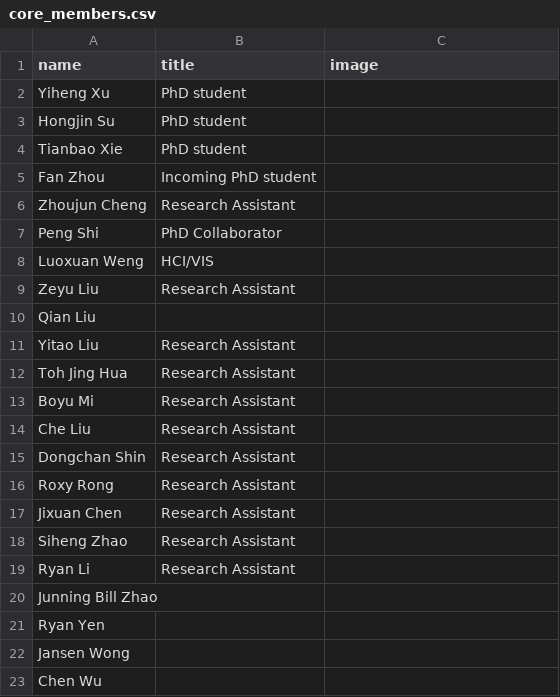
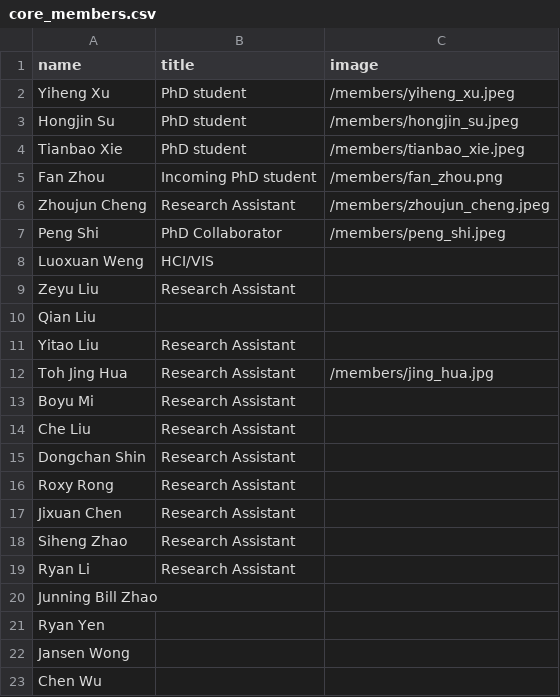
Before and after one commit to xlang-ai/xlang-ai.github.io, a CSV file: data/team/core_members.csv, drawn as a sheet.

Commit message:
update data

```diff
--- a/data/team/core_members.csv
+++ b/data/team/core_members.csv
@@ -1,8 +1,8 @@
 name,title,image
-Yiheng Xu,PhD student,
-Hongjin Su,PhD student,
-Tianbao Xie,PhD student,
-Fan Zhou,Incoming PhD student,
-Zhoujun Cheng,Research Assistant,
-Peng Shi,PhD Collaborator,
+Yiheng Xu,PhD student,/members/yiheng_xu.jpeg
+Hongjin Su,PhD student,/members/hongjin_su.jpeg
+Tianbao Xie,PhD student,/members/tianbao_xie.jpeg
+Fan Zhou,Incoming PhD student,/members/fan_zhou.png
+Zhoujun Cheng,Research Assistant,/members/zhoujun_cheng.jpeg
+Peng Shi,PhD Collaborator,/members/peng_shi.jpeg
 Luoxuan Weng,HCI/VIS,
@@ -11,3 +11,3 @@ Qian Liu,,
 Yitao Liu,Research Assistant,
-Toh Jing Hua,Research Assistant,
+Toh Jing Hua,Research Assistant,/members/jing_hua.jpg
 Boyu Mi,Research Assistant,
```
Also changed, not shown: 11 other files.
